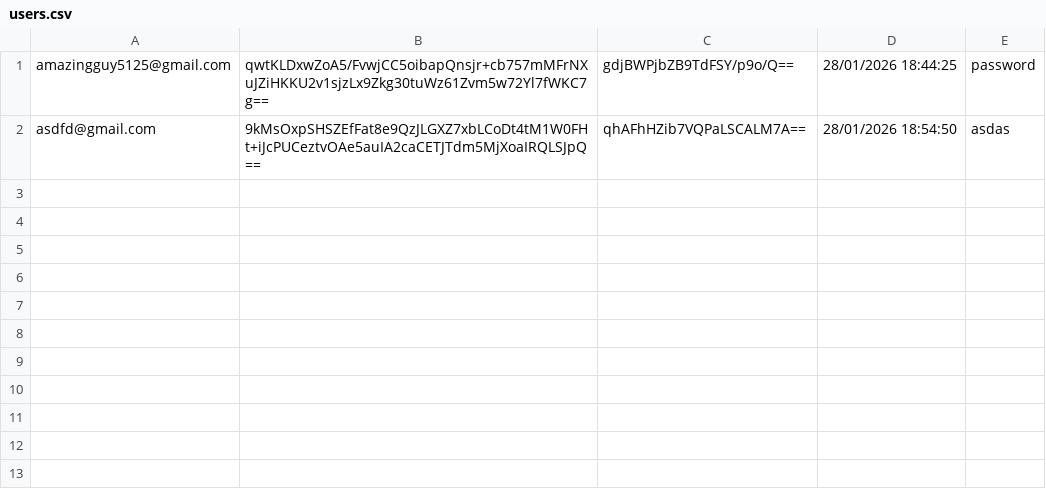
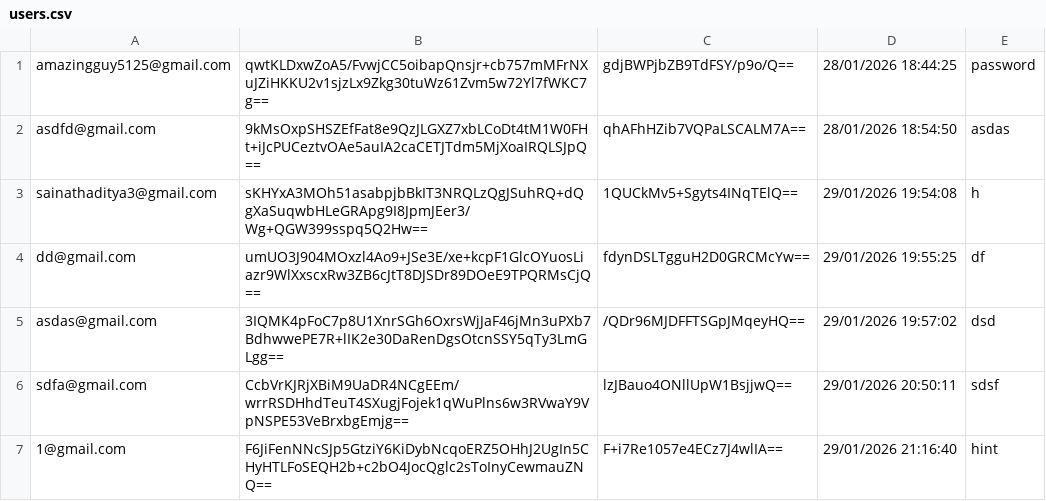
Before and after one commit to aditya-66s/RevisionAssistant, a CSV file: files/users.csv, drawn as a sheet.

```diff
--- a/files/users.csv
+++ b/files/users.csv
@@ -2 +2,6 @@ amazingguy5125@gmail.com,qwtKLDxwZoA5/FvwjCC5oibapQnsjr+cb757mMFrNXuJZiHKKU2v1sj
 asdfd@gmail.com,9kMsOxpSHSZEfFat8e9QzJLGXZ7xbLCoDt4tM1W0FHt+iJcPUCeztvOAe5auIA2caCETJTdm5MjXoaIRQLSJpQ==,qhAFhHZib7VQPaLSCALM7A==,28/01/2026 18:54:50,asdas
+sainathaditya3@gmail.com,sKHYxA3MOh51asabpjbBkIT3NRQLzQgJSuhRQ+dQgXaSuqwbHLeGRApg9I8JpmJEer3/Wg+QGW399sspq5Q2Hw==,1QUCkMv5+Sgyts4INqTElQ==,29/01/2026 19:54:08,h
+dd@gmail.com,umUO3J904MOxzl4Ao9+JSe3E/xe+kcpF1GlcOYuosLiazr9WlXxscxRw3ZB6cJtT8DJSDr89DOeE9TPQRMsCjQ==,fdynDSLTgguH2D0GRCMcYw==,29/01/2026 19:55:25,df
+asdas@gmail.com,3IQMK4pFoC7p8U1XnrSGh6OxrsWjJaF46jMn3uPXb7BdhwwePE7R+lIK2e30DaRenDgsOtcnSSY5qTy3LmGLgg==,/QDr96MJDFFTSGpJMqeyHQ==,29/01/2026 19:57:02,dsd
+sdfa@gmail.com,CcbVrKJRjXBiM9UaDR4NCgEEm/wrrRSDHhdTeuT4SXugjFojek1qWuPlns6w3RVwaY9VpNSPE53VeBrxbgEmjg==,lzJBauo4ONllUpW1BsjjwQ==,29/01/2026 20:50:11,sdsf
+1@gmail.com,F6JiFenNNcSJp5GtziY6KiDybNcqoERZ5OHhJ2UgIn5CHyHTLFoSEQH2b+c2bO4JocQglc2sToInyCewmauZNQ==,F+i7Re1057e4ECz7J4wlIA==,29/01/2026 21:16:40,hint
```
Also changed, not shown: 8 other files.
